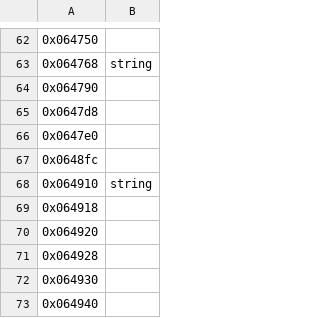
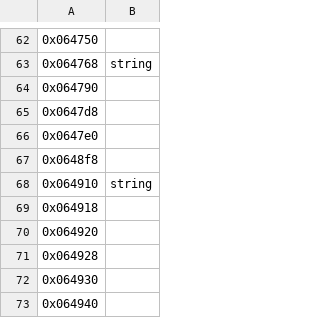
Before and after one commit to sushi-shi/giten-decomp, a TSV file: config/retail/data.tsv, drawn as a sheet; only a part is shown, gaps mark what is left out; the diff names each change by its address in the sheet, - before the commit and + after, or states it on an @@ line.

```diff
--- a/config/retail/data.tsv
+++ b/config/retail/data.tsv
-A67: 0x0648fc
+A67: 0x0648f8
```
Also changed, not shown: config/retail/reloc_referents.tsv, 5 other files.
